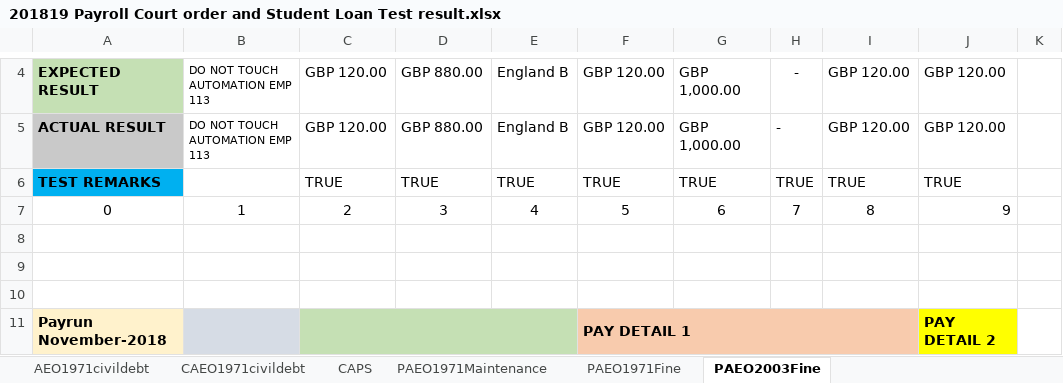
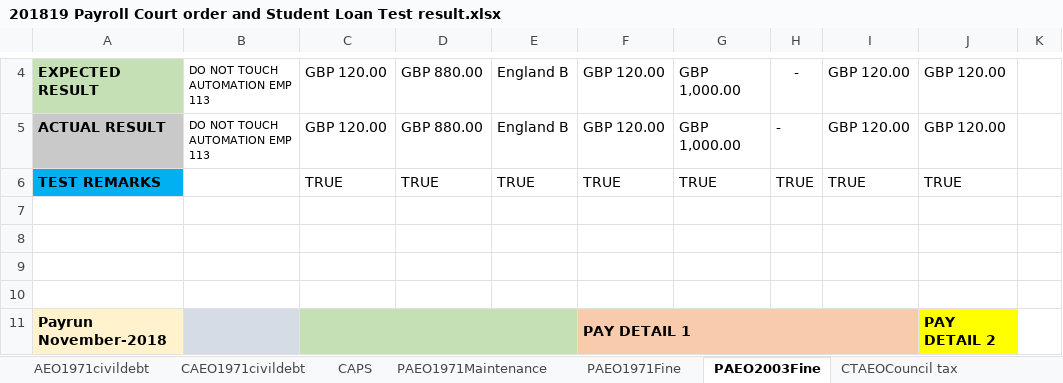
Before and after one commit to AzizMudgal/XCDHR_Payroll, an Excel workbook: Salesforce_Core_Framework/TestOutPutResultFolder/201819 Payroll Court order and Student Loan Test result.xlsx, sheet PAEO2003Fine, drawn as a sheet; only a part is shown, gaps mark what is left out; values as stored, in another font and other column widths than the file's, no borders; the diff names each change by its address in the sheet, - before the commit and + after, or states it on an @@ line.

```diff
--- a/Salesforce_Core_Framework/TestOutPutResultFolder/201819 Payroll Court order and Student Loan Test result.xlsx (sheet PAEO2003Fine)
+++ b/Salesforce_Core_Framework/TestOutPutResultFolder/201819 Payroll Court order and Student Loan Test result.xlsx (sheet PAEO2003Fine)
+sheet tab: CTAEOCouncil tax
-row 7: 0 | 1 | 2 | 3 | 4 | 5 | 6 | 7 | 8 | 9
+row 7: (empty)
```
Also changed, not shown: 18 other files.
